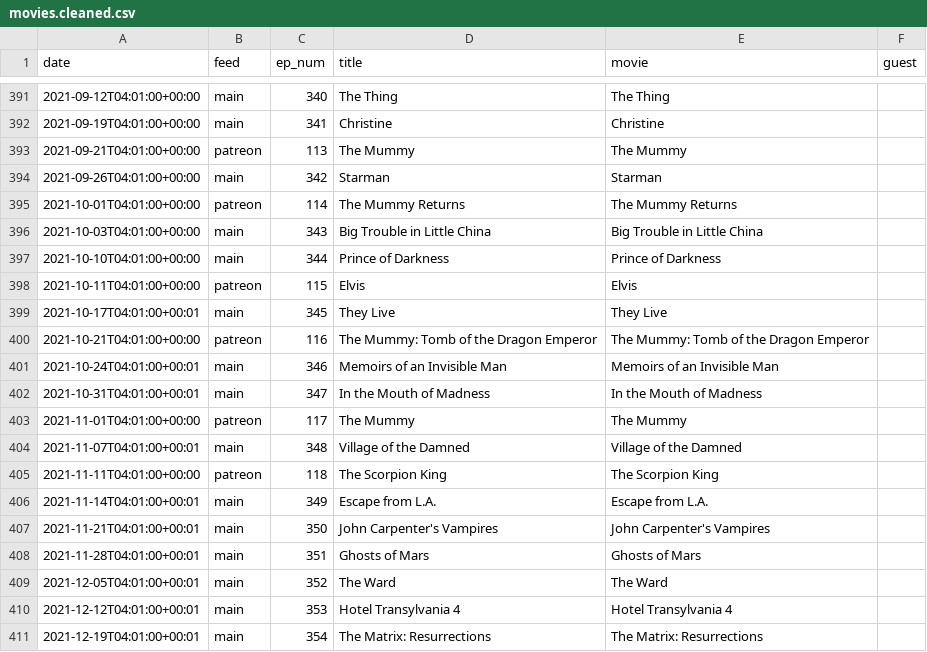
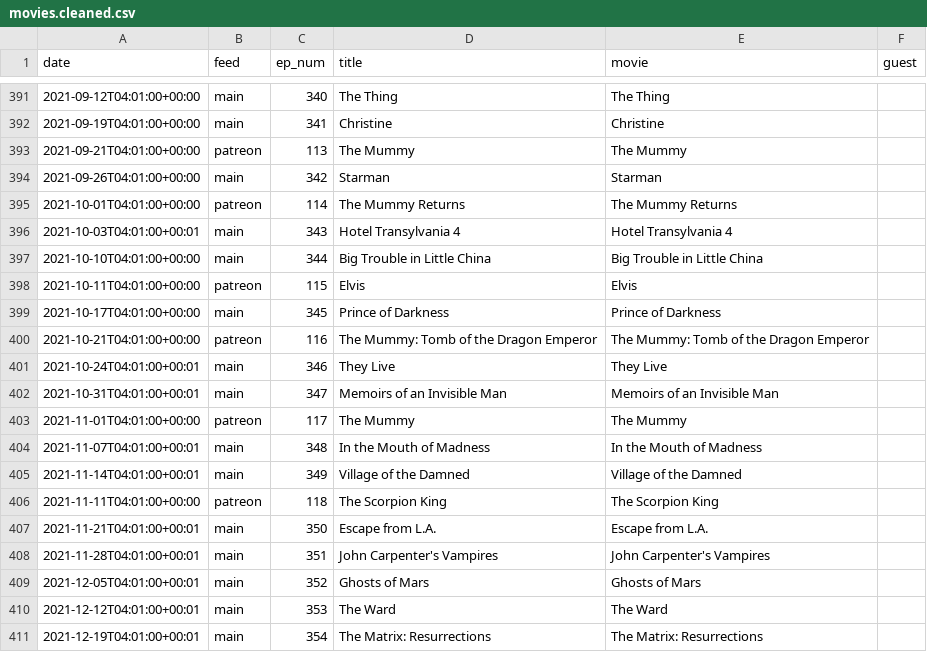
Before and after one commit to mark-jb/blankcheck, a CSV file: movies.cleaned.csv, drawn as a sheet; only a part is shown, gaps mark what is left out.

```diff
--- a/movies.cleaned.csv
+++ b/movies.cleaned.csv
@@ -395,17 +395,17 @@ date,feed,ep_num,title,movie,guest
 2021-10-01T04:01:00+00:00,patreon,114,The Mummy Returns,The Mummy Returns,
-2021-10-03T04:01:00+00:00,main,343,Big Trouble in Little China,Big Trouble in Little China,
-2021-10-10T04:01:00+00:00,main,344,Prince of Darkness,Prince of Darkness,
+2021-10-03T04:01:00+00:01,main,343,Hotel Transylvania 4,Hotel Transylvania 4,
+2021-10-10T04:01:00+00:00,main,344,Big Trouble in Little China,Big Trouble in Little China,
 2021-10-11T04:01:00+00:00,patreon,115,Elvis,Elvis,
-2021-10-17T04:01:00+00:01,main,345,They Live,They Live,
+2021-10-17T04:01:00+00:00,main,345,Prince of Darkness,Prince of Darkness,
 2021-10-21T04:01:00+00:00,patreon,116,The Mummy: Tomb of the Dragon Emperor,The Mummy: Tomb of the Dragon Emperor,
-2021-10-24T04:01:00+00:01,main,346,Memoirs of an Invisible Man,Memoirs of an Invisible Man,
-2021-10-31T04:01:00+00:01,main,347,In the Mouth of Madness,In the Mouth of Madness,
+2021-10-24T04:01:00+00:01,main,346,They Live,They Live,
+2021-10-31T04:01:00+00:01,main,347,Memoirs of an Invisible Man,Memoirs of an Invisible Man,
 2021-11-01T04:01:00+00:00,patreon,117,The Mummy,The Mummy,
-2021-11-07T04:01:00+00:01,main,348,Village of the Damned,Village of the Damned,
+2021-11-07T04:01:00+00:01,main,348,In the Mouth of Madness,In the Mouth of Madness,
+2021-11-14T04:01:00+00:01,main,349,Village of the Damned,Village of the Damned,
 2021-11-11T04:01:00+00:00,patreon,118,The Scorpion King,The Scorpion King,
-2021-11-14T04:01:00+00:01,main,349,Escape from L.A.,Escape from L.A.,
-2021-11-21T04:01:00+00:01,main,350,John Carpenter's Vampires,John Carpenter's Vampires,
-2021-11-28T04:01:00+00:01,main,351,Ghosts of Mars,Ghosts of Mars,
-2021-12-05T04:01:00+00:01,main,352,The Ward,The Ward,
-2021-12-12T04:01:00+00:01,main,353,Hotel Transylvania 4,Hotel Transylvania 4,
+2021-11-21T04:01:00+00:01,main,350,Escape from L.A.,Escape from L.A.,
+2021-11-28T04:01:00+00:01,main,351,John Carpenter's Vampires,John Carpenter's Vampires,
+2021-12-05T04:01:00+00:01,main,352,Ghosts of Mars,Ghosts of Mars,
+2021-12-12T04:01:00+00:01,main,353,The Ward,The Ward,
 2021-12-19T04:01:00+00:01,main,354,The Matrix: Resurrections,The Matrix: Resurrections,
```
Also changed, not shown: movies.with.ids.csv, 15 other files.
